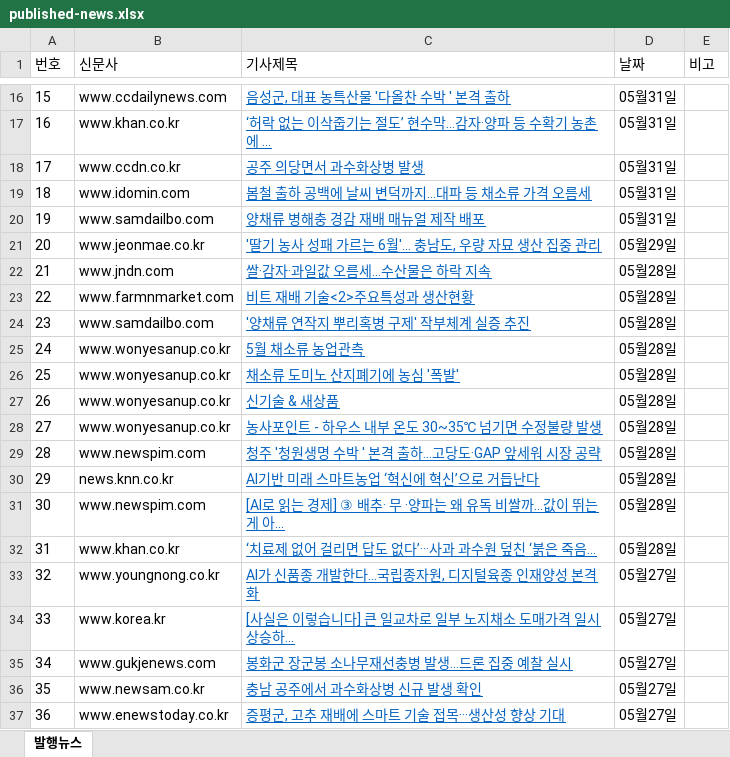
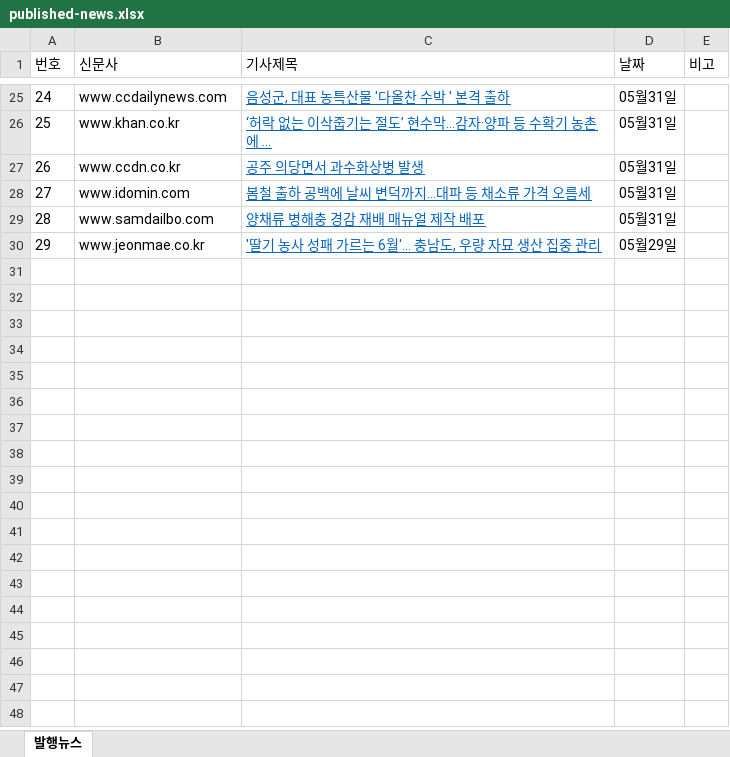
Before and after one commit to leeshelijah-spec/leeshelijah-spec.github.io, an Excel workbook: assets/published-news.xlsx, sheet 발행뉴스, drawn as a sheet; only a part is shown, gaps mark what is left out; values as stored, in another font and other column widths than the file's, no borders; removed rows and columns are numbered as before the commit, all else as after; the diff covers the shown part only; the diff names each change by its address in the sheet, - before the commit and + after, or states it on an @@ line.

```diff
--- a/assets/published-news.xlsx (sheet 발행뉴스)
+++ b/assets/published-news.xlsx (sheet 발행뉴스)
@@ column A (번호) renumbered between rows 17 and 30 @@
-row 22: 21 | www.jndn.com | 쌀·감자·과일값 오름세…수산물은 하락 지속 | 05월28일
-row 23: 22 | www.farmnmarket.com | 비트 재배 기술<2>주요특성과 생산현황 | 05월28일
-row 24: 23 | www.samdailbo.com | '양채류 연작지 뿌리혹병 구제' 작부체계 실증 추진 | 05월28일
-row 25: 24 | www.wonyesanup.co.kr | 5월 채소류 농업관측 | 05월28일
-row 26: 25 | www.wonyesanup.co.kr | 채소류 도미노 산지폐기에 농심 '폭발' | 05월28일
-row 27: 26 | www.wonyesanup.co.kr | 신기술 & 새상품 | 05월28일
-row 28: 27 | www.wonyesanup.co.kr | 농사포인트 - 하우스 내부 온도 30~35℃ 넘기면 수정불량 발생 | 05월28일
-row 29: 28 | www.newspim.com | 청주 '청원생명 수박 ' 본격 출하…고당도·GAP 앞세워 시장 공략 | 05월28일
-row 30: 29 | news.knn.co.kr | AI기반 미래 스마트농업 ‘혁신에 혁신’으로 거듭난다 | 05월28일
-row 31: 30 | www.newspim.com | [AI로 읽는 경제] ③ 배추· 무 ·양파는 왜 유독 비쌀까…값이 뛰는 게 아... | 05월28일
-row 32: 31 | www.khan.co.kr | ‘치료제 없어 걸리면 답도 없다’···사과 과수원 덮친 ‘붉은 죽음... | 05월28일
-row 33: 32 | www.youngnong.co.kr | AI가 신품종 개발한다…국립종자원, 디지털육종 인재양성 본격화 | 05월27일
-row 34: 33 | www.korea.kr | [사실은 이렇습니다] 큰 일교차로 일부 노지채소 도매가격 일시 상승하... | 05월27일
-row 35: 34 | www.gukjenews.com | 봉화군 장군봉 소나무재선충병 발생…드론 집중 예찰 실시 | 05월27일
-row 36: 35 | www.newsam.co.kr | 충남 공주에서 과수화상병 신규 발생 확인 | 05월27일
-row 37: 36 | www.enewstoday.co.kr | 증평군, 고추 재배에 스마트 기술 접목···생산성 향상 기대 | 05월27일
```
Also changed, not shown: 15 added rows and 6 removed rows elsewhere in this sheet, 2 other files.
